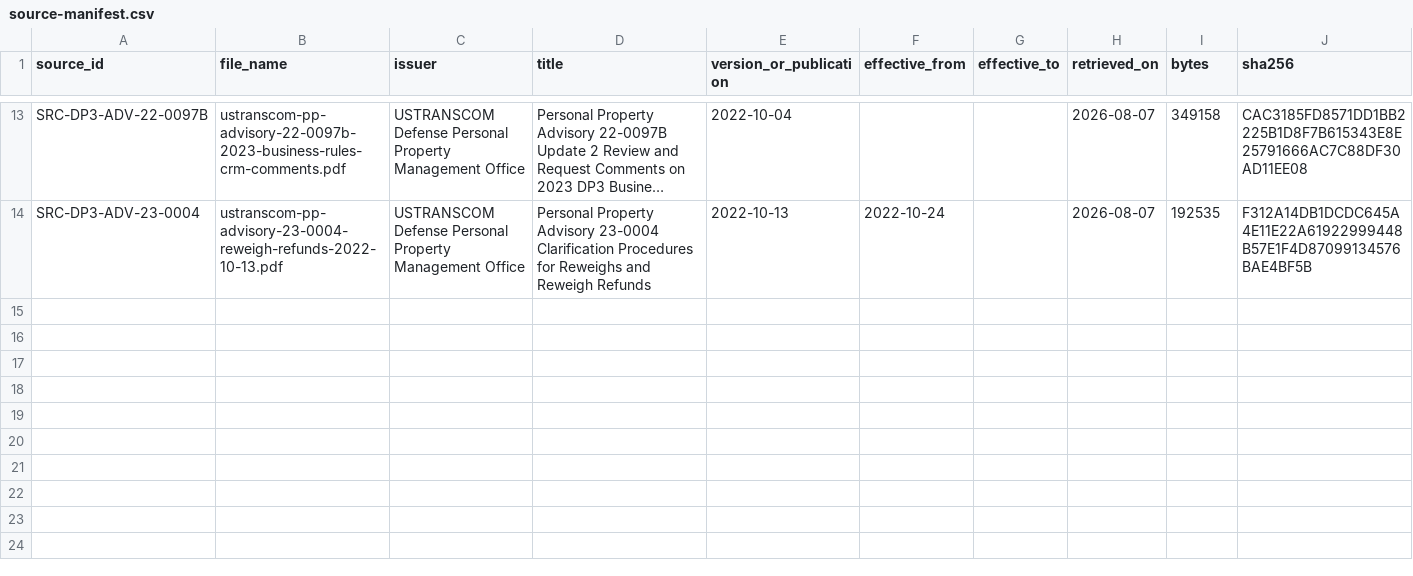
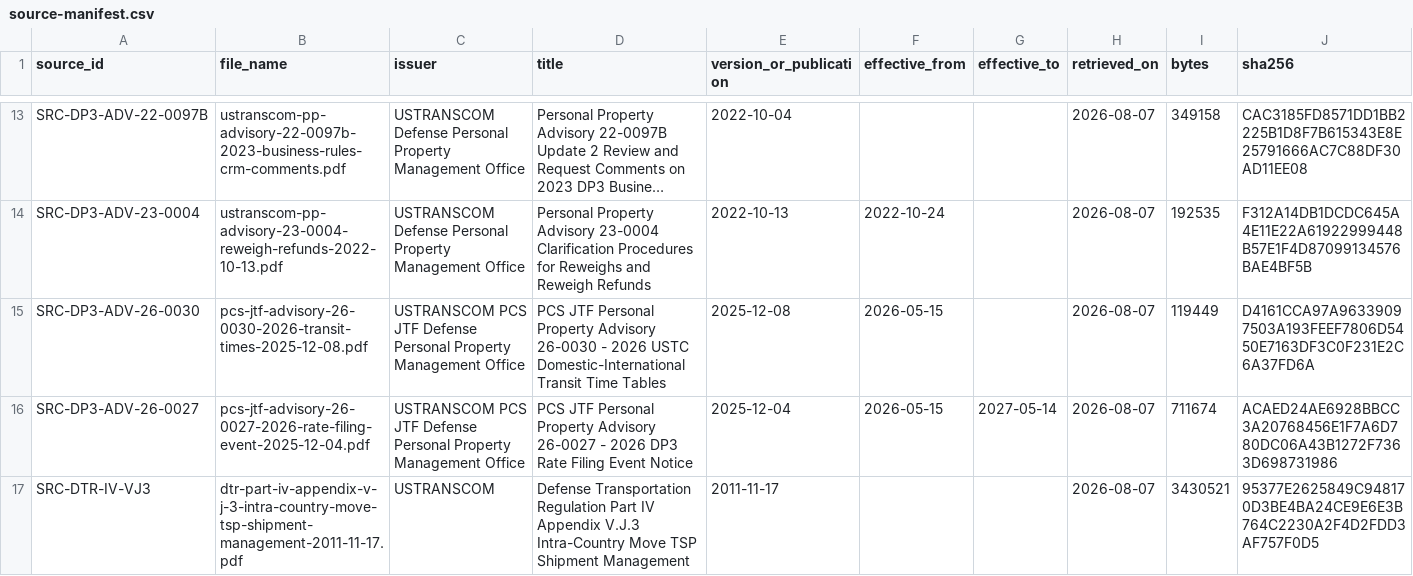
Before and after one commit to JamesIsHere/military-move-revenue, a CSV file: sources/source-manifest.csv, drawn as a sheet; only a part is shown, gaps mark what is left out; long unchanged cells end in …; rows hold the shown columns only; the diff names each change by its address in the sheet, - before the commit and + after, or states it on an @@ line.

Commit message:
Archive Item 130 and CF-0002 source research

```diff
--- a/sources/source-manifest.csv
+++ b/sources/source-manifest.csv
+row 15: SRC-DP3-ADV-26-0030 | pcs-jtf-advisory-26-0030-2026-transit-times-2025-12-08.pdf | USTRANSCOM PCS JTF Defense Personal Property Management Office | PCS JTF Personal Property Advisory 26-0030 - 2026 USTC Domestic-International Transit Time Tables | 2025-12-08 | 2026-05-15 |  | 2026-08-07 | 119449 | D4161CCA97A96339097503A193FEEF7806D5450E7163DF3C0F231E2C6A37FD6A
+row 16: SRC-DP3-ADV-26-0027 | pcs-jtf-advisory-26-0027-2026-rate-filing-event-2025-12-04.pdf | USTRANSCOM PCS JTF Defense Personal Property Management Office | PCS JTF Personal Property Advisory 26-0027 - 2026 DP3 Rate Filing Event Notice | 2025-12-04 | 2026-05-15 | 2027-05-14 | 2026-08-07 | 711674 | ACAED24AE6928BBCC3A20768456E1F7A6D780DC06A43B1272F7363D698731986
+row 17: SRC-DTR-IV-VJ3 | dtr-part-iv-appendix-v-j-3-intra-country-move-tsp-shipment-management-2011-11-17.pdf | USTRANSCOM | Defense Transportation Regulation Part IV Appendix V.J.3 Intra-Country Move TSP Shipment Management | 2011-11-17 |  |  | 2026-08-07 | 3430521 | 95377E2625849C948170D3BE4BA24CE9E6E3B764C2230A2F4D2FDD3AF757F0D5
```
Also changed, not shown: 19 other files.
